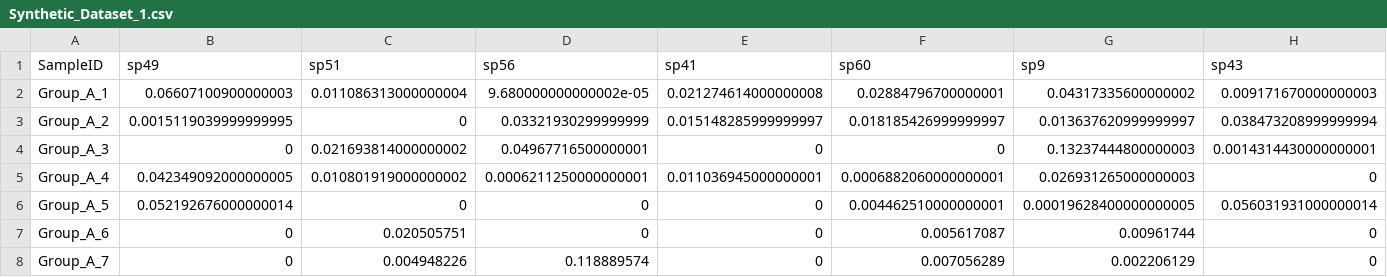
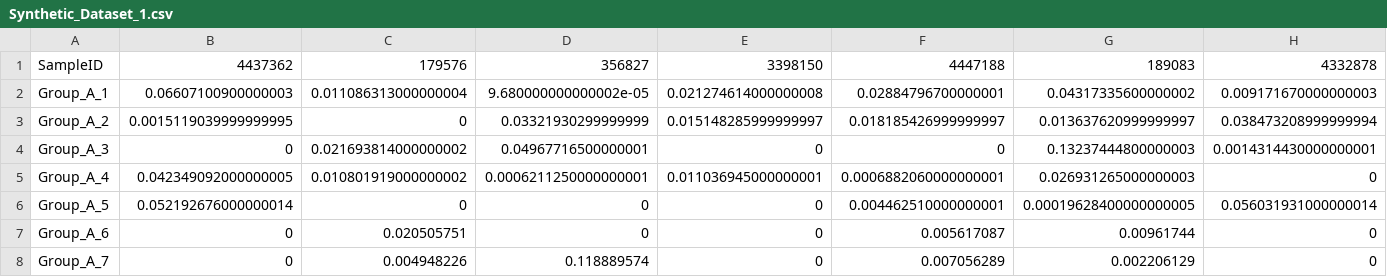
Before and after one commit to qdu-bioinfo/Phylo-Spec, a CSV file: data/Synthetic Dataset 1/Synthetic_Dataset_1.csv, drawn as a sheet; only a part is shown; the diff covers the shown part only; the diff names each change by its address in the sheet, - before the commit and + after, or states it on an @@ line.

```diff
--- a/data/Synthetic Dataset 1/Synthetic_Dataset_1.csv
+++ b/data/Synthetic Dataset 1/Synthetic_Dataset_1.csv
-B1: sp49
+B1: 4437362
-C1: sp51
+C1: 179576
-D1: sp56
+D1: 356827
-E1: sp41
+E1: 3398150
-F1: sp60
+F1: 4447188
-G1: sp9
+G1: 189083
-H1: sp43
+H1: 4332878
```
Also changed, not shown: 53 edited cells elsewhere in this file, data/Synthetic Dataset 2/Synthetic_Dataset_2_50.csv, data/Synthetic Dataset 2/Synthetic_Dataset_2_60.csv, 3 other files.
